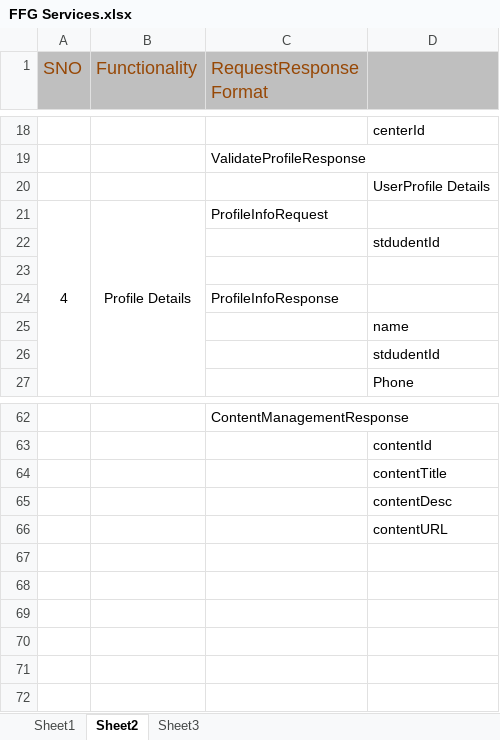
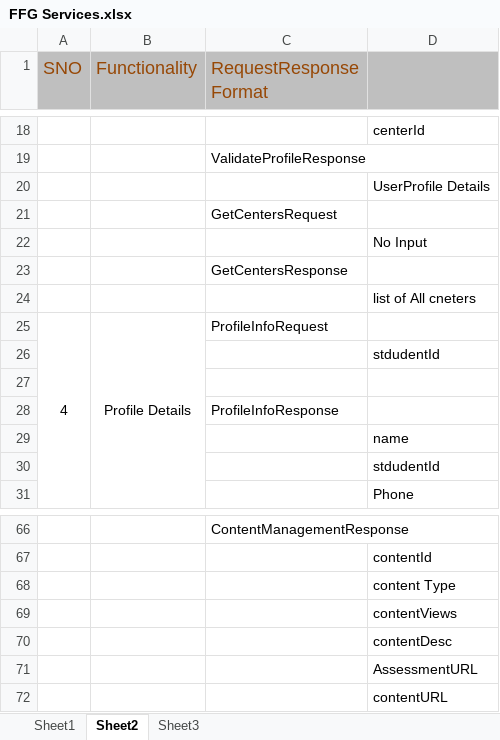
Before and after one commit to phanikumar-ffg/drrf-alumni-connect-mobile, an Excel workbook: FFG Services.xlsx, sheet Sheet2, drawn as a sheet; only a part is shown, gaps mark what is left out; values as stored, in another font and other column widths than the file's, no borders; charts and pictures not drawn; addresses are those after the commit; the diff names each change by its address in the sheet, - before the commit and + after, or states it on an @@ line.

Commit message:
Content managemnt services info updated by deepthi

```diff
--- a/FFG Services.xlsx (sheet Sheet2)
+++ b/FFG Services.xlsx (sheet Sheet2)
+row 21:  |  | GetCentersRequest
+row 22:  |  |  | No Input
+row 23:  |  | GetCentersResponse
+row 24:  |  |  | list of All cneters
-D68: contentTitle
+D68: content Type
+row 69:  |  |  | contentViews
+row 71:  |  |  | AssessmentURL
```
